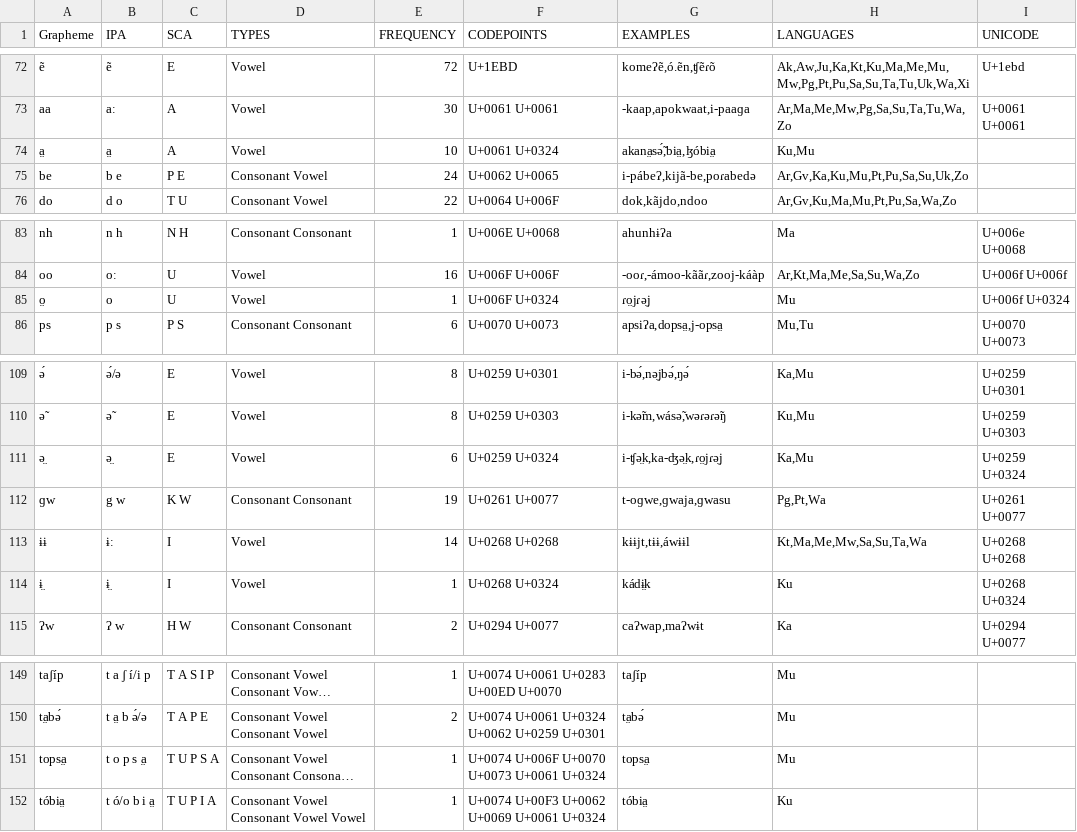
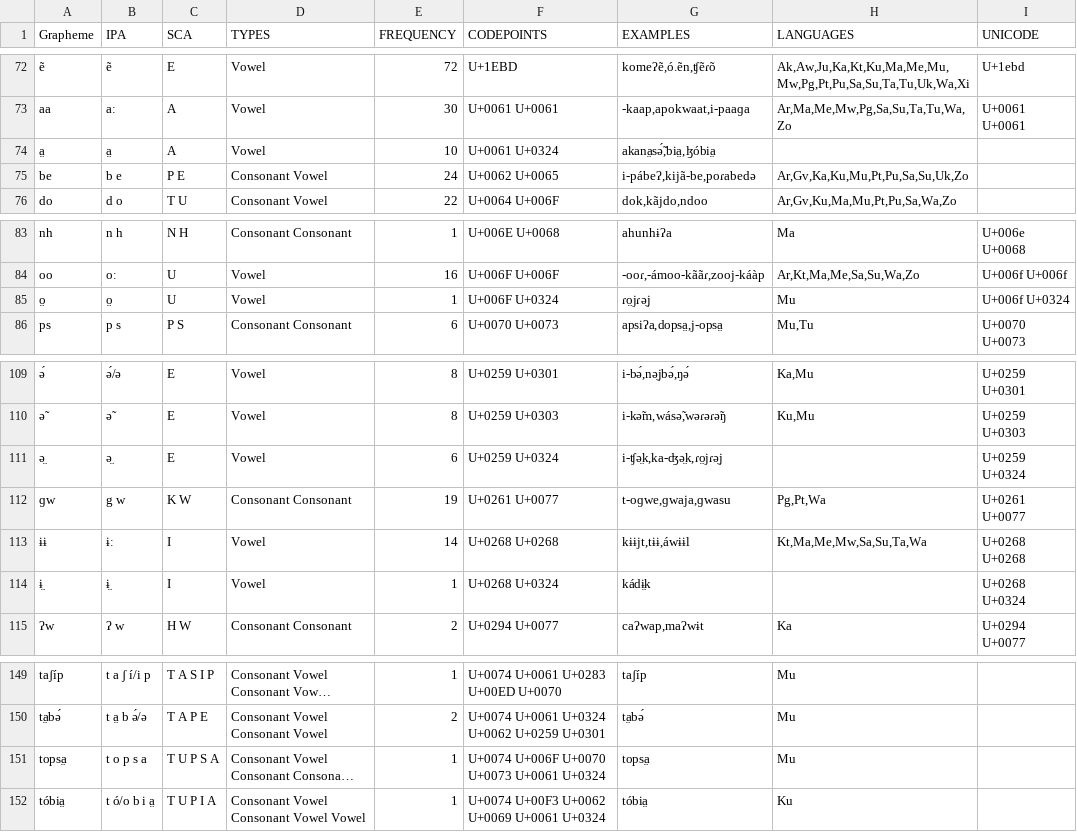
Before and after one commit to lexibank/galuciotupi, a TSV file: etc/orthography.tsv, drawn as a sheet; only a part is shown, gaps mark what is left out; long unchanged cells end in …; the diff names each change by its address in the sheet, - before the commit and + after, or states it on an @@ line.

```diff
--- a/etc/orthography.tsv
+++ b/etc/orthography.tsv
-H74 (LANGUAGES): Ku,Mu
+H74 (LANGUAGES): (empty)
-B85 (IPA): o
+B85 (IPA): o̤
-H111 (LANGUAGES): Ka,Mu
+H111 (LANGUAGES): (empty)
-H114 (LANGUAGES): Ku
+H114 (LANGUAGES): (empty)
-B151 (IPA): t o p s a̤
+B151 (IPA): t o p s a
```
Also changed, not shown: cldf/forms.csv, cldf/languages.csv, 12 other files.
